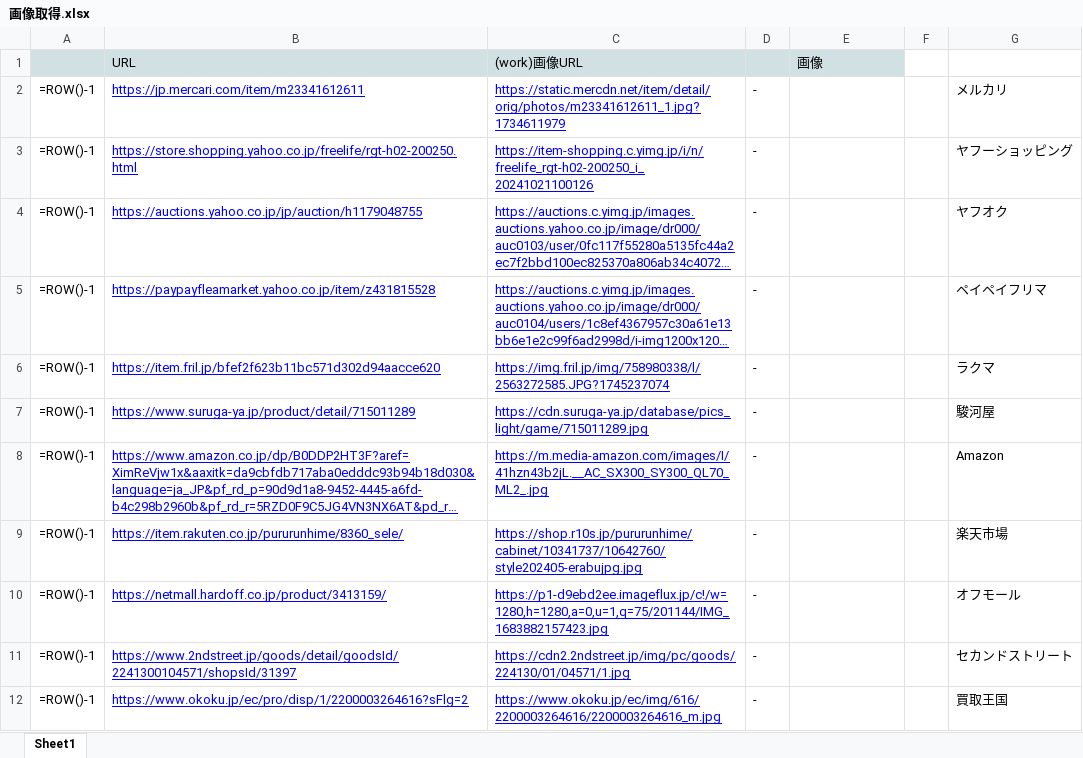
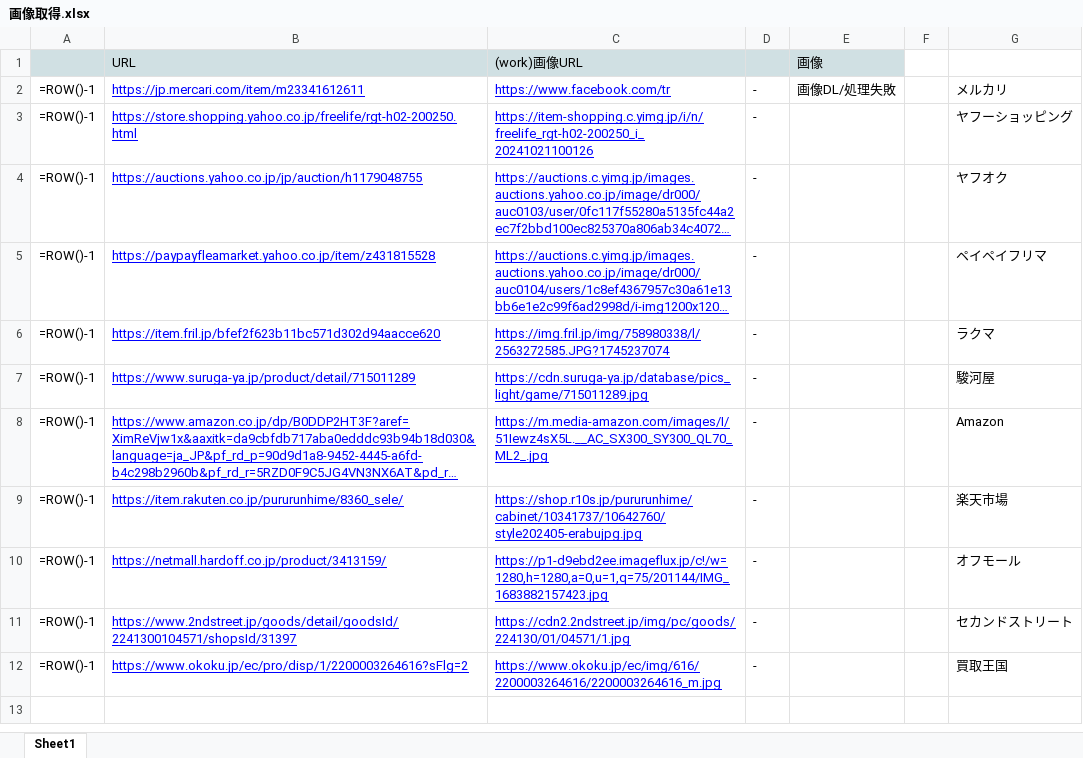
Before and after one commit to hiraku00/scraping-img, an Excel workbook: 画像取得.xlsx, sheet Sheet1, drawn as a sheet; long unchanged cells end in …; values as stored, in another font and other column widths than the file's, no borders; formulas without a stored value are shown as written; charts and pictures not drawn; the diff names each change by its address in the sheet, - before the commit and + after, or states it on an @@ line.

Commit message:
refactor: Major refactoring and improvements to the scraping script
Performed a major refactoring of the image scraping script to improve code structure, maintainability, and robustness.

Key changes include:
- **Structuring and Modularization:**
    - Divided the entire codebase into logical sections (e.g., WebDriver Management, HTML Parsing, Image Processing, Excel Handling, Main Execution).
    - Clearly separated business logic (site-specific HTML parsing rules) from the common infrastructure (WebDriver operations, HTTP requests, generic HTML parsing, image processing, Excel I/O).
    - Broke down functionalities into distinct functions, promoting the Single Responsibility Principle.
- **Improved WebDriver Management:**
    - Introduced the `WebDriverManager` class to safely manage the WebDriver lifecycle (initialization/cleanup) using a `with` statement.
    - Added a `--skip-selenium` option to provide an execution path without using Selenium.
- **Enhanced HTML Parsing:**
    - Isolated site-specific parsing logic into individual functions (`_parse_xxx_image`).
    - Organized extraction logic for standard metadata (`og:image`, `twitter:image`), JSON-LD, and fallback (`img` tags) with clear prioritization.
    - Improved the image selection logic during fallback (considering size and alt attributes).
- **Refined Excel Handling:**
    - Split Excel operations (loading file, parsing headers, clearing previous results, row processing loop, saving) into separate functions.
    - Added functionality to clear existing images and related data before processing starts.
    - Improved progress reporting.
- **Error Handling and Logging:**
    - Strengthened error handling at various processing stages.
    - Centralized logging setup in the `setup_logging` function, supporting detailed log output in debug mode.
- **Readability and Maintainability:**
    - Made extensive use of type hints (`typing`).
    - Revised variable and function names for better clarity.
    - Consolidated settings and constants at the beginning of the file.

Fixes:
- Resolved an issue where the image data (BytesIO) intended for embedding was already closed during the Excel file saving process, causing an error.

```diff
--- a/画像取得.xlsx (sheet Sheet1)
+++ b/画像取得.xlsx (sheet Sheet1)
-C2 ((work)画像URL): https://static.mercdn.net/item/detail/orig/photos/m23341612611_1.jpg?1734611979
+C2 ((work)画像URL): https://www.facebook.com/tr
-E2 (画像): (empty)
+E2 (画像): 画像DL/処理失敗
-C8 ((work)画像URL): https://m.media-amazon.com/images/I/41hzn43b2jL.__AC_SX300_SY300_QL70_ML2_.jpg
+C8 ((work)画像URL): https://m.media-amazon.com/images/I/51Iewz4sX5L.__AC_SX300_SY300_QL70_ML2_.jpg
```
Also changed, not shown: charts or pictures, 3 other files.
